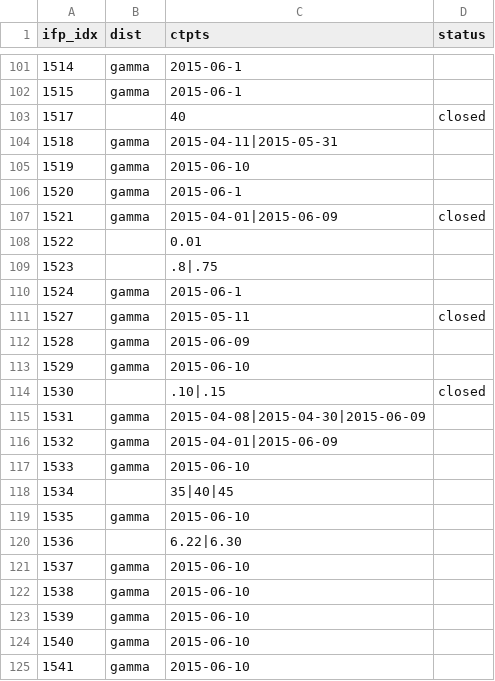
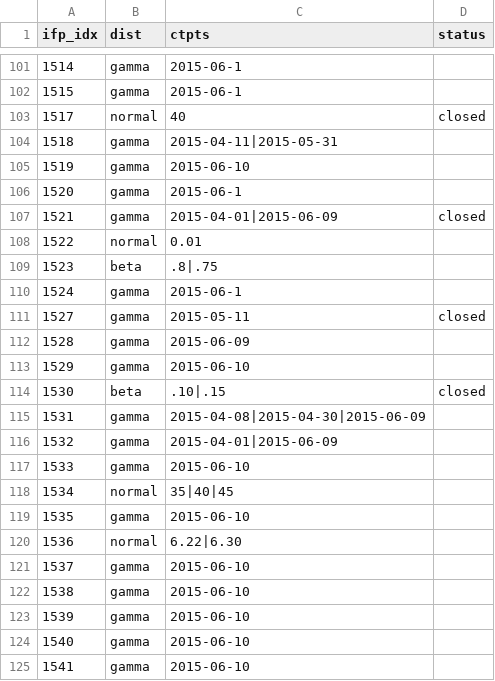
Before and after one commit to joetidwell/QES2, a CSV file: data/ifp_key-SV.csv, drawn as a sheet; only a part is shown, gaps mark what is left out.

Commit message:
Update IFP distributions

```diff
--- a/data/ifp_key-SV.csv
+++ b/data/ifp_key-SV.csv
@@ -102,3 +102,3 @@ ifp_idx,dist,ctpts,status
 1515,gamma,2015-06-1,
-1517,,40,closed
+1517,normal,40,closed
 1518,gamma,2015-04-11|2015-05-31,
@@ -107,4 +107,4 @@ ifp_idx,dist,ctpts,status
 1521,gamma,2015-04-01|2015-06-09,closed
-1522,,0.01,
-1523,,.8|.75,
+1522,normal,0.01,
+1523,beta,.8|.75,
 1524,gamma,2015-06-1,
@@ -113,3 +113,3 @@ ifp_idx,dist,ctpts,status
 1529,gamma,2015-06-10,
-1530,,.10|.15,closed
+1530,beta,.10|.15,closed
 1531,gamma,2015-04-08|2015-04-30|2015-06-09,
@@ -117,5 +117,5 @@ ifp_idx,dist,ctpts,status
 1533,gamma,2015-06-10,
-1534,,35|40|45,
+1534,normal,35|40|45,
 1535,gamma,2015-06-10,
-1536,,6.22|6.30,
+1536,normal,6.22|6.30,
 1537,gamma,2015-06-10,
```
